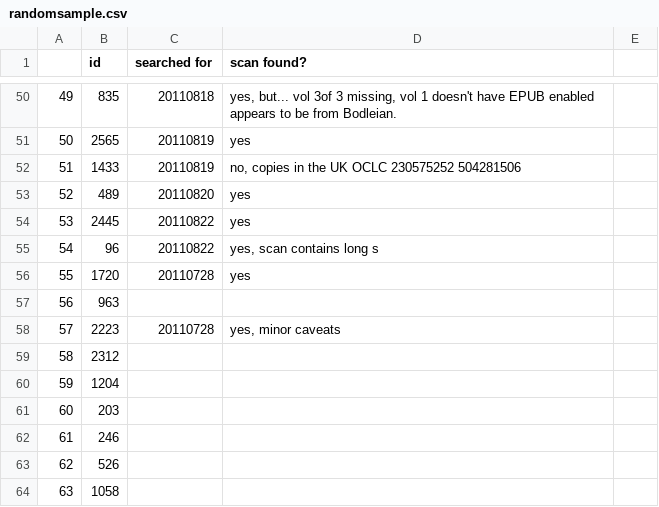
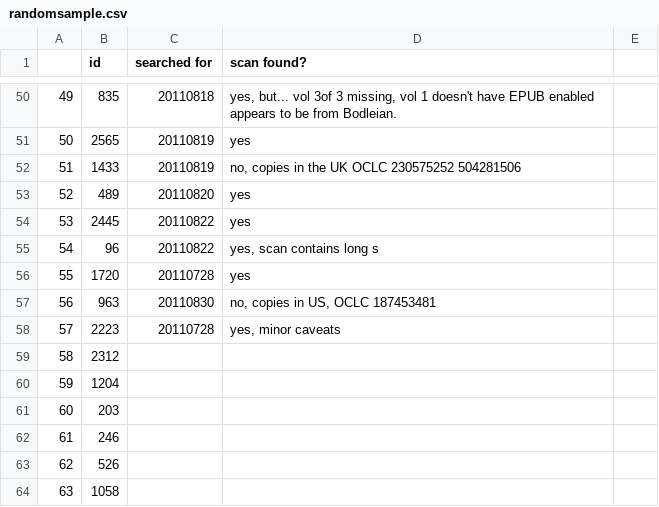
Before and after one commit to ariddell/1800to1836, a CSV file: randomsample.csv, drawn as a sheet; only a part is shown, gaps mark what is left out.

Commit message:
Searched for one novel.

```diff
--- a/randomsample.csv
+++ b/randomsample.csv
@@ -56,3 +56,3 @@
 55,1720,20110728,"yes"
-56,963,,
+56,963,20110830,"no, copies in US, OCLC 187453481"
 57,2223,20110728,"yes, minor caveats"
```
Also changed, not shown: 1 other file.
